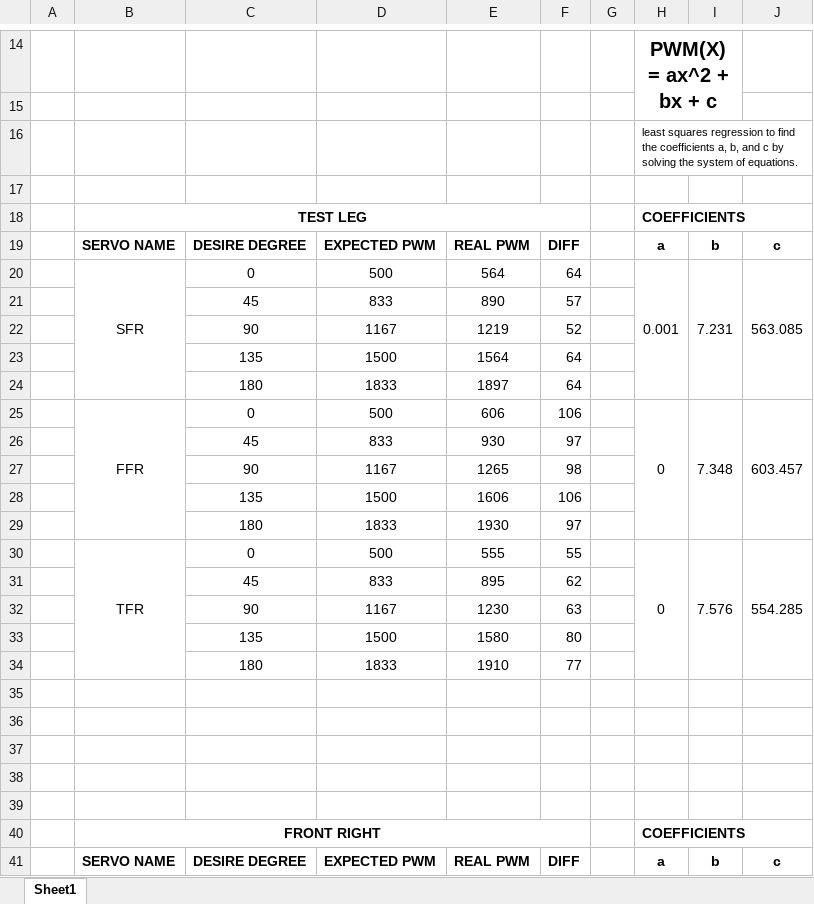
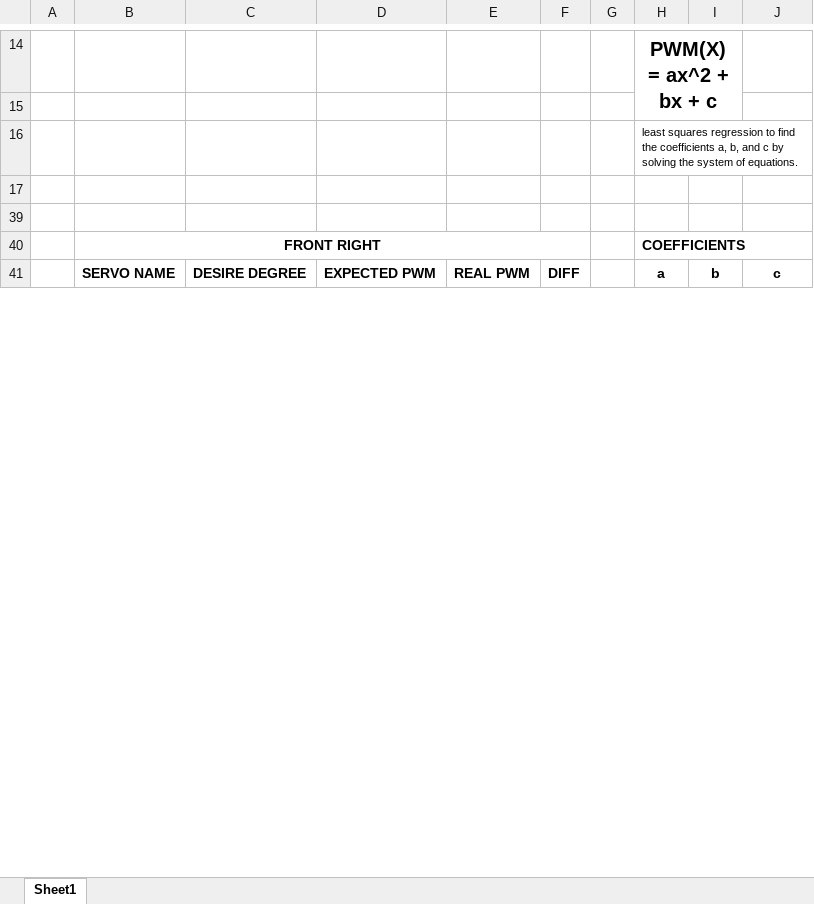
Before and after one commit to IERoboticsAILab/botzo_servo_callibration, an Excel workbook: save_coefficent/servo_DEG-PWM.xlsx, sheet Sheet1, drawn as a sheet; only a part is shown, gaps mark what is left out; values as stored, in another font and other column widths than the file's, no borders; the diff covers the shown part only; the diff names each change by its address in the sheet, - before the commit and + after, or states it on an @@ line.

Commit message:
calibration of new shoulder servo left

```diff
--- a/save_coefficent/servo_DEG-PWM.xlsx (sheet Sheet1)
+++ b/save_coefficent/servo_DEG-PWM.xlsx (sheet Sheet1)
-row 18:  | TEST LEG |  |  |  |  |  | COEFFICIENTS
-row 19:  | SERVO NAME | DESIRE DEGREE | EXPECTED PWM | REAL PWM | DIFF |  | a | b | c
-row 20:  | SFR | 0 | 500 | 564 | 64 |  | 0.001 | 7.231 | 563.085
-row 21:  |  | 45 | 833 | 890 | 57
-row 22:  |  | 90 | 1167 | 1219 | 52
-row 23:  |  | 135 | 1500 | 1564 | 64
-row 24:  |  | 180 | 1833 | 1897 | 64
-row 25:  | FFR | 0 | 500 | 606 | 106 |  | 0 | 7.348 | 603.457
-row 26:  |  | 45 | 833 | 930 | 97
-row 27:  |  | 90 | 1167 | 1265 | 98
-row 28:  |  | 135 | 1500 | 1606 | 106
-row 29:  |  | 180 | 1833 | 1930 | 97
-row 30:  | TFR | 0 | 500 | 555 | 55 |  | 0 | 7.576 | 554.285
-row 31:  |  | 45 | 833 | 895 | 62
-row 32:  |  | 90 | 1167 | 1230 | 63
-row 33:  |  | 135 | 1500 | 1580 | 80
-row 34:  |  | 180 | 1833 | 1910 | 77
-row 35: (empty)
-row 36: (empty)
-row 37: (empty)
-row 38: (empty)
```
Also changed, not shown: 12 edited cells and cell formats elsewhere in this sheet, 2 other files.
